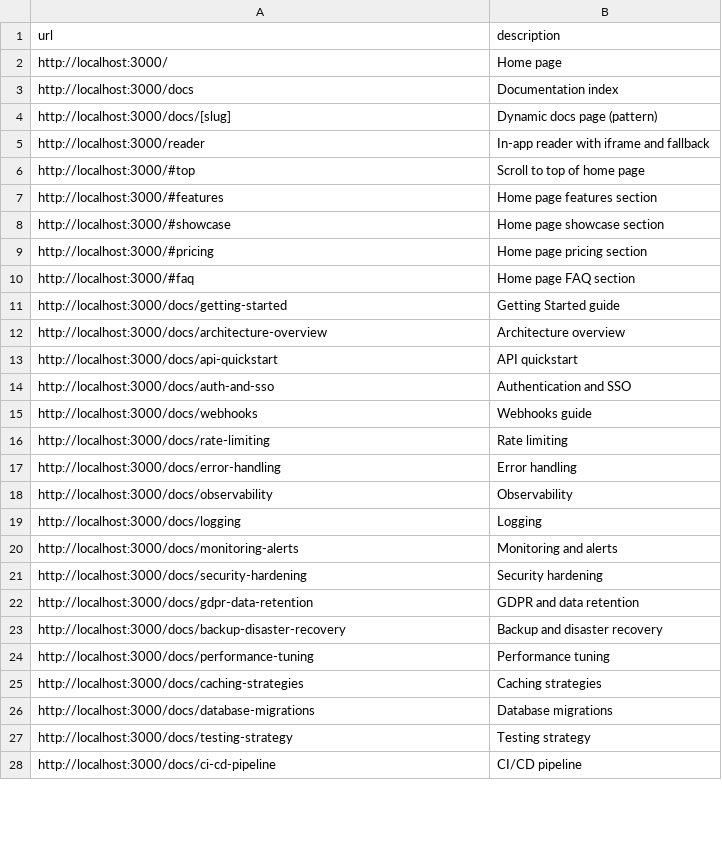
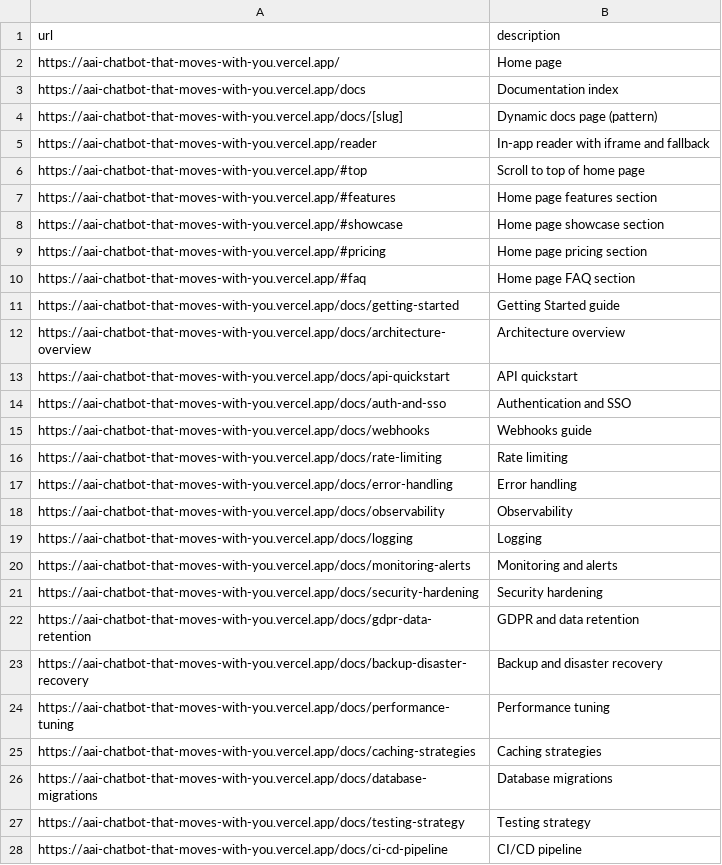
Before and after one commit to AmartyaGhoshyoo/AAI-Chatbot-That-Moves-With-You, a CSV file: urls_merged.csv, drawn as a sheet; only a part is shown; the diff covers the shown part only.

```diff
--- a/urls_merged.csv
+++ b/urls_merged.csv
@@ -1,28 +1,28 @@
 url,description
-http://localhost:3000/,Home page
-http://localhost:3000/docs,Documentation index
-http://localhost:3000/docs/[slug],Dynamic docs page (pattern)
-http://localhost:3000/reader,In-app reader with iframe and fallback
-http://localhost:3000/#top,Scroll to top of home page
-http://localhost:3000/#features,Home page features section
-http://localhost:3000/#showcase,Home page showcase section
-http://localhost:3000/#pricing,Home page pricing section
-http://localhost:3000/#faq,Home page FAQ section
-http://localhost:3000/docs/getting-started,Getting Started guide
-http://localhost:3000/docs/architecture-overview,Architecture overview
-http://localhost:3000/docs/api-quickstart,API quickstart
-http://localhost:3000/docs/auth-and-sso,Authentication and SSO
-http://localhost:3000/docs/webhooks,Webhooks guide
-http://localhost:3000/docs/rate-limiting,Rate limiting
-http://localhost:3000/docs/error-handling,Error handling
-http://localhost:3000/docs/observability,Observability
-http://localhost:3000/docs/logging,Logging
-http://localhost:3000/docs/monitoring-alerts,Monitoring and alerts
-http://localhost:3000/docs/security-hardening,Security hardening
-http://localhost:3000/docs/gdpr-data-retention,GDPR and data retention
-http://localhost:3000/docs/backup-disaster-recovery,Backup and disaster recovery
-http://localhost:3000/docs/performance-tuning,Performance tuning
-http://localhost:3000/docs/caching-strategies,Caching strategies
-http://localhost:3000/docs/database-migrations,Database migrations
-http://localhost:3000/docs/testing-strategy,Testing strategy
-http://localhost:3000/docs/ci-cd-pipeline,CI/CD pipeline
+https://aai-chatbot-that-moves-with-you.vercel.app/,Home page
+https://aai-chatbot-that-moves-with-you.vercel.app/docs,Documentation index
+https://aai-chatbot-that-moves-with-you.vercel.app/docs/[slug],Dynamic docs page (pattern)
+https://aai-chatbot-that-moves-with-you.vercel.app/reader,In-app reader with iframe and fallback
+https://aai-chatbot-that-moves-with-you.vercel.app/#top,Scroll to top of home page
+https://aai-chatbot-that-moves-with-you.vercel.app/#features,Home page features section
+https://aai-chatbot-that-moves-with-you.vercel.app/#showcase,Home page showcase section
+https://aai-chatbot-that-moves-with-you.vercel.app/#pricing,Home page pricing section
+https://aai-chatbot-that-moves-with-you.vercel.app/#faq,Home page FAQ section
+https://aai-chatbot-that-moves-with-you.vercel.app/docs/getting-started,Getting Started guide
+https://aai-chatbot-that-moves-with-you.vercel.app/docs/architecture-overview,Architecture overview
+https://aai-chatbot-that-moves-with-you.vercel.app/docs/api-quickstart,API quickstart
+https://aai-chatbot-that-moves-with-you.vercel.app/docs/auth-and-sso,Authentication and SSO
+https://aai-chatbot-that-moves-with-you.vercel.app/docs/webhooks,Webhooks guide
+https://aai-chatbot-that-moves-with-you.vercel.app/docs/rate-limiting,Rate limiting
+https://aai-chatbot-that-moves-with-you.vercel.app/docs/error-handling,Error handling
+https://aai-chatbot-that-moves-with-you.vercel.app/docs/observability,Observability
+https://aai-chatbot-that-moves-with-you.vercel.app/docs/logging,Logging
+https://aai-chatbot-that-moves-with-you.vercel.app/docs/monitoring-alerts,Monitoring and alerts
+https://aai-chatbot-that-moves-with-you.vercel.app/docs/security-hardening,Security hardening
+https://aai-chatbot-that-moves-with-you.vercel.app/docs/gdpr-data-retention,GDPR and data retention
+https://aai-chatbot-that-moves-with-you.vercel.app/docs/backup-disaster-recovery,Backup and disaster recovery
+https://aai-chatbot-that-moves-with-you.vercel.app/docs/performance-tuning,Performance tuning
+https://aai-chatbot-that-moves-with-you.vercel.app/docs/caching-strategies,Caching strategies
+https://aai-chatbot-that-moves-with-you.vercel.app/docs/database-migrations,Database migrations
+https://aai-chatbot-that-moves-with-you.vercel.app/docs/testing-strategy,Testing strategy
+https://aai-chatbot-that-moves-with-you.vercel.app/docs/ci-cd-pipeline,CI/CD pipeline
```
Also changed, not shown: 11 edited cells elsewhere in this file, 10 other files.
